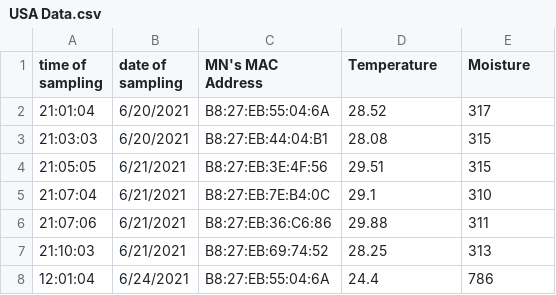
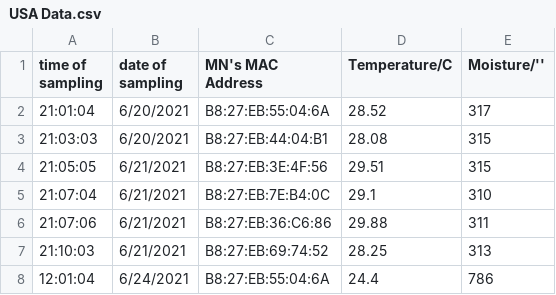
Before and after one commit to eeffah-agri-iot/Agri-IoT-for-Africa, a CSV file: USA Data.csv, drawn as a sheet; only a part is shown.

Commit message:
Update USA Data.csv

```diff
--- a/USA Data.csv
+++ b/USA Data.csv
@@ -1,2 +1,2 @@
-time of sampling,date of sampling,MN's MAC Address,Temperature ,Moisture
+time of sampling,date of sampling,MN's MAC Address,Temperature/C ,Moisture/''
 21:01:04,6/20/2021,B8:27:EB:55:04:6A,28.52,317
```
